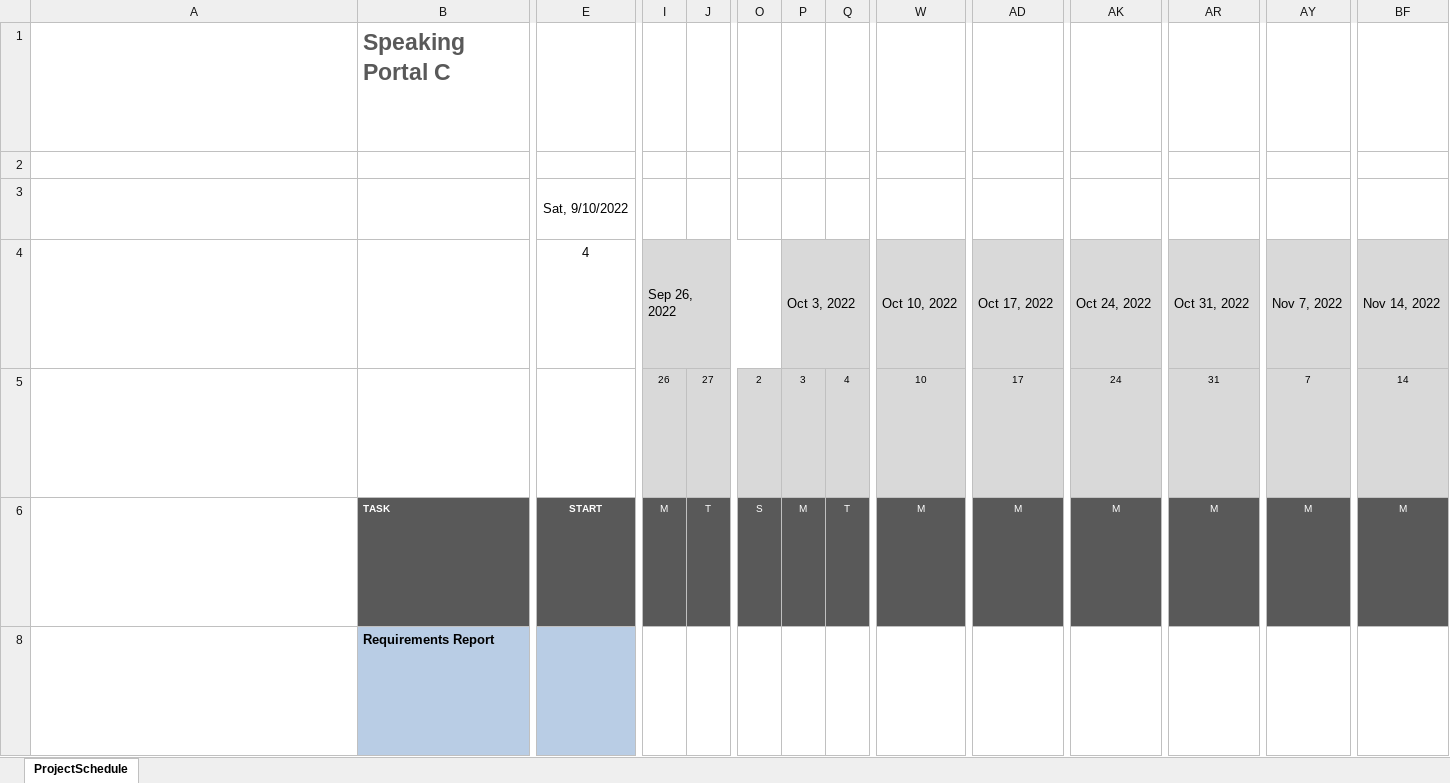
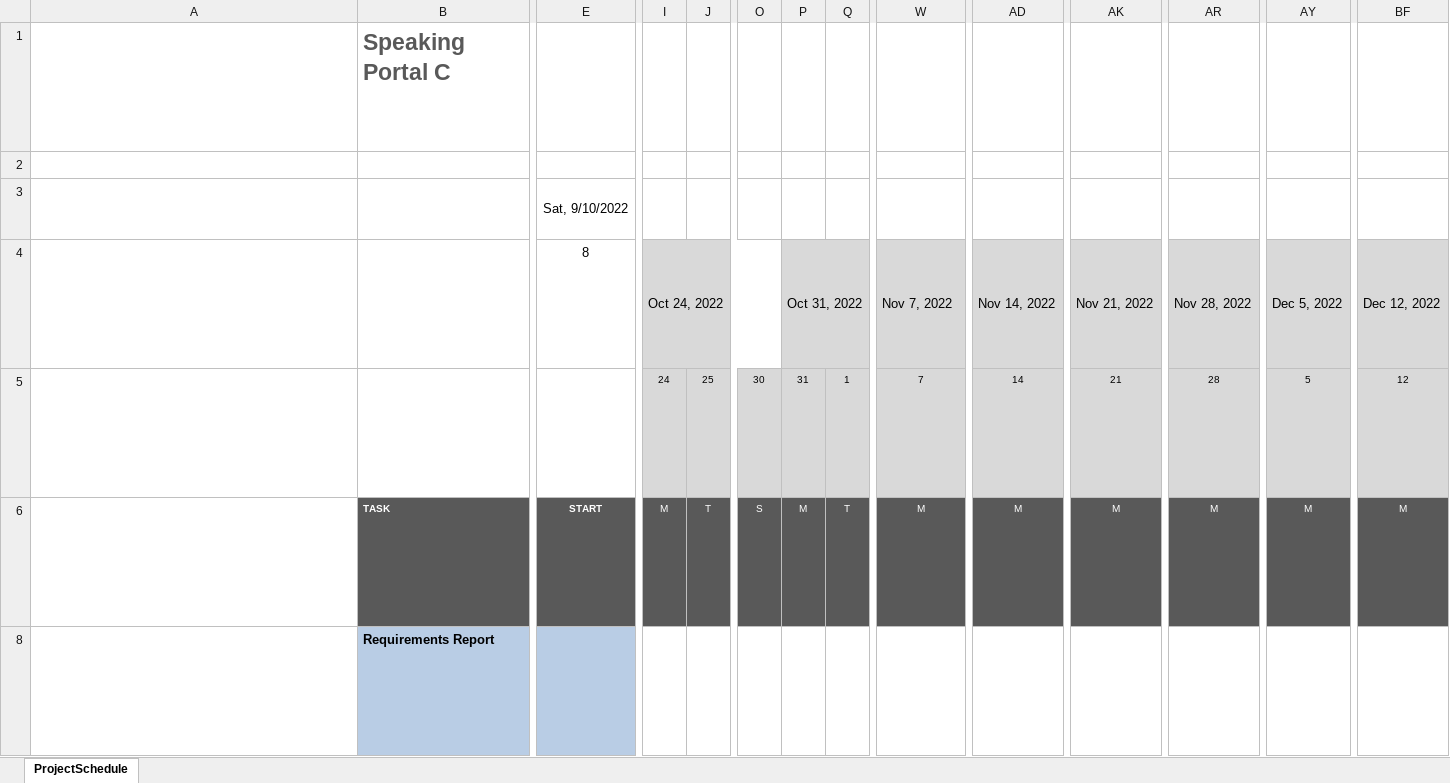
Before and after one commit to 499CSpeaking/SpeakingPortal, an Excel workbook: docs/general/project/499_GanttChart.xlsx, sheet ProjectSchedule, drawn as a sheet; only a part is shown, gaps mark what is left out; long unchanged cells end in …; values as stored, in another font and other column widths than the file's, no borders; conditional formats not drawn; removed rows and columns are numbered as before the commit, all else as after; rows hold the shown columns only; ↵ is a line break in a cell; the diff covers the shown part only; the diff names each change by its address in the sheet, - before the commit and + after, or states it on an @@ line.

Commit message:
added updated gantt

```diff
--- a/docs/general/project/499_GanttChart.xlsx (sheet ProjectSchedule)
+++ b/docs/general/project/499_GanttChart.xlsx (sheet ProjectSchedule)
-E4: 4
+E4: 8
-I4: Sep 26, 2022
+I4: Oct 24, 2022
-P4: Oct 3, 2022
+P4: Oct 31, 2022
-W4: Oct 10, 2022
+W4: Nov 7, 2022
-AD4: Oct 17, 2022
+AD4: Nov 14, 2022
-AK4: Oct 24, 2022
+AK4: Nov 21, 2022
-AR4: Oct 31, 2022
+AR4: Nov 28, 2022
-AY4: Nov 7, 2022
+AY4: Dec 5, 2022
-BF4: Nov 14, 2022
+BF4: Dec 12, 2022
-row 5: Cells I5 through BL5 contain the day number for the week represented in the cell block above each date cell and are auto calculated. ↵ You should not modify these cells. ↵ Today's date is outlined in Red (hex #AD3815) from today's date in row 5 through the entire date column to the end of the project schedule. |  |  | 26 | 27 | 2 | 3 | 4 | 10 | 17 | 24 | 31 | 7 | 14
+row 5: Cells I5 through BL5 contain the day number for the week represented in the cell block above each date cell and are auto calculated. ↵ You should not modify these cells. ↵ Today's date is outlined in Red (hex #AD3815) from today's date in row 5 through the entire date column to the end of the project schedule. |  |  | 24 | 25 | 30 | 31 | 1 | 7 | 14 | 21 | 28 | 5 | 12
```
Also changed, not shown: 9 added rows, 4 removed rows, 11 edited cells and cell formats elsewhere in this sheet, hidden cells.
